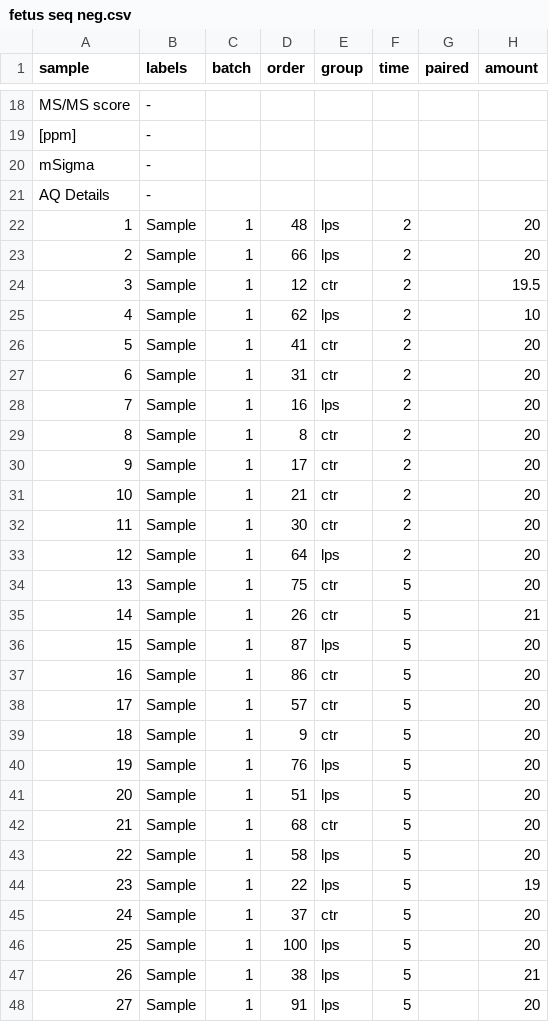
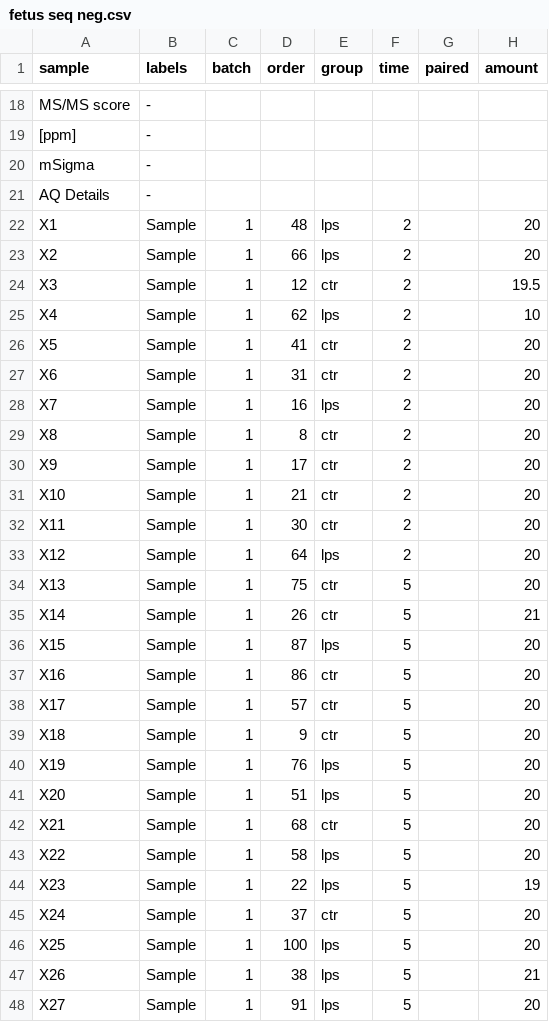
Before and after one commit to anitamnd/MetaboLink, a CSV file: example_files/fetus seq neg.csv, drawn as a sheet; only a part is shown, gaps mark what is left out; the diff covers the shown part only.

```diff
--- a/example_files/fetus seq neg.csv
+++ b/example_files/fetus seq neg.csv
@@ -21,28 +21,28 @@ mSigma,-,,,,,,
 AQ Details,-,,,,,,
-1,Sample,1,48,lps,2,,20
-2,Sample,1,66,lps,2,,20
-3,Sample,1,12,ctr,2,,19.5
-4,Sample,1,62,lps,2,,10
-5,Sample,1,41,ctr,2,,20
-6,Sample,1,31,ctr,2,,20
-7,Sample,1,16,lps,2,,20
-8,Sample,1,8,ctr,2,,20
-9,Sample,1,17,ctr,2,,20
-10,Sample,1,21,ctr,2,,20
-11,Sample,1,30,ctr,2,,20
-12,Sample,1,64,lps,2,,20
-13,Sample,1,75,ctr,5,,20
-14,Sample,1,26,ctr,5,,21
-15,Sample,1,87,lps,5,,20
-16,Sample,1,86,ctr,5,,20
-17,Sample,1,57,ctr,5,,20
-18,Sample,1,9,ctr,5,,20
-19,Sample,1,76,lps,5,,20
-20,Sample,1,51,lps,5,,20
-21,Sample,1,68,ctr,5,,20
-22,Sample,1,58,lps,5,,20
-23,Sample,1,22,lps,5,,19
-24,Sample,1,37,ctr,5,,20
-25,Sample,1,100,lps,5,,20
-26,Sample,1,38,lps,5,,21
-27,Sample,1,91,lps,5,,20
+X1,Sample,1,48,lps,2,,20
+X2,Sample,1,66,lps,2,,20
+X3,Sample,1,12,ctr,2,,19.5
+X4,Sample,1,62,lps,2,,10
+X5,Sample,1,41,ctr,2,,20
+X6,Sample,1,31,ctr,2,,20
+X7,Sample,1,16,lps,2,,20
+X8,Sample,1,8,ctr,2,,20
+X9,Sample,1,17,ctr,2,,20
+X10,Sample,1,21,ctr,2,,20
+X11,Sample,1,30,ctr,2,,20
+X12,Sample,1,64,lps,2,,20
+X13,Sample,1,75,ctr,5,,20
+X14,Sample,1,26,ctr,5,,21
+X15,Sample,1,87,lps,5,,20
+X16,Sample,1,86,ctr,5,,20
+X17,Sample,1,57,ctr,5,,20
+X18,Sample,1,9,ctr,5,,20
+X19,Sample,1,76,lps,5,,20
+X20,Sample,1,51,lps,5,,20
+X21,Sample,1,68,ctr,5,,20
+X22,Sample,1,58,lps,5,,20
+X23,Sample,1,22,lps,5,,19
+X24,Sample,1,37,ctr,5,,20
+X25,Sample,1,100,lps,5,,20
+X26,Sample,1,38,lps,5,,21
+X27,Sample,1,91,lps,5,,20
```
Also changed, not shown: 58 edited cells elsewhere in this file, example_files/fetus seq pos.csv, 21 other files.
